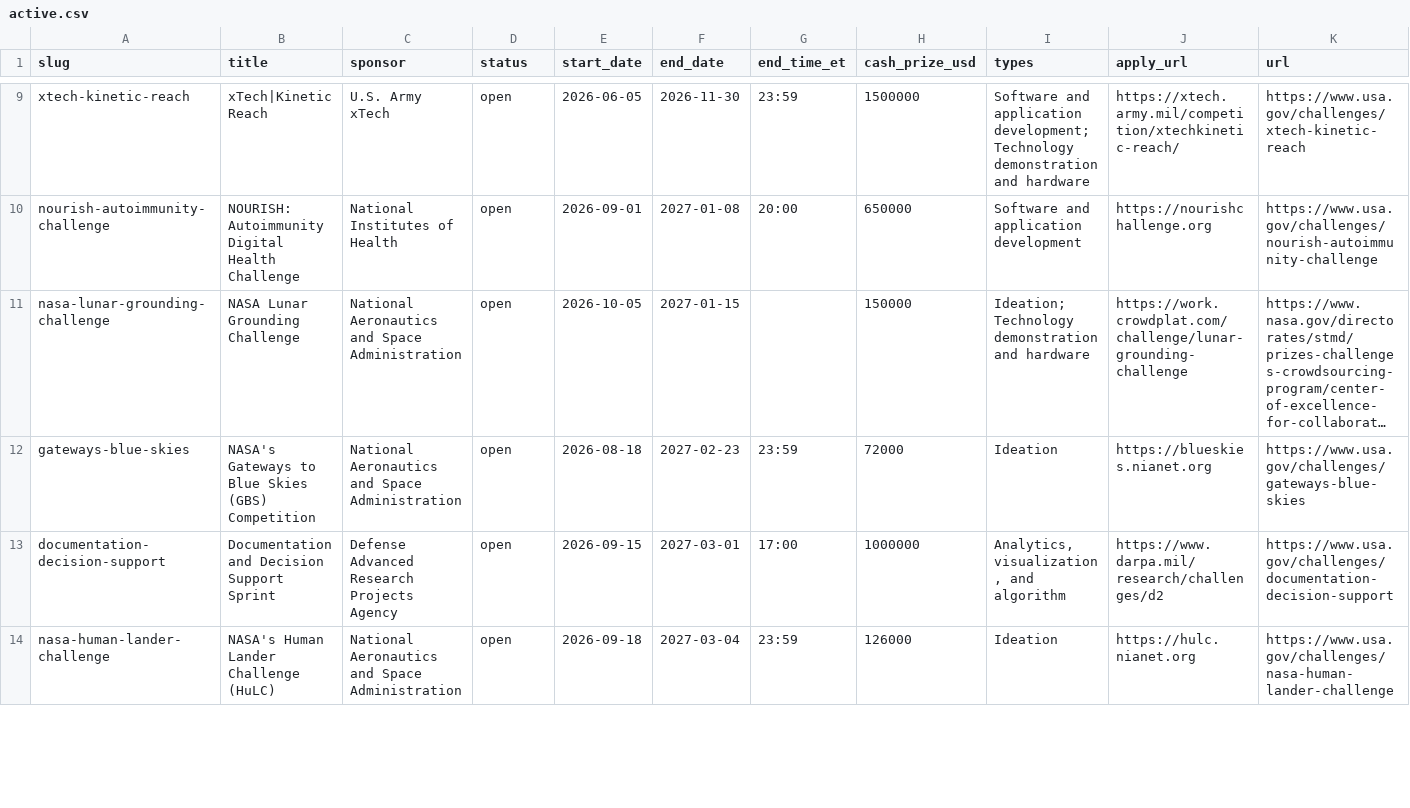
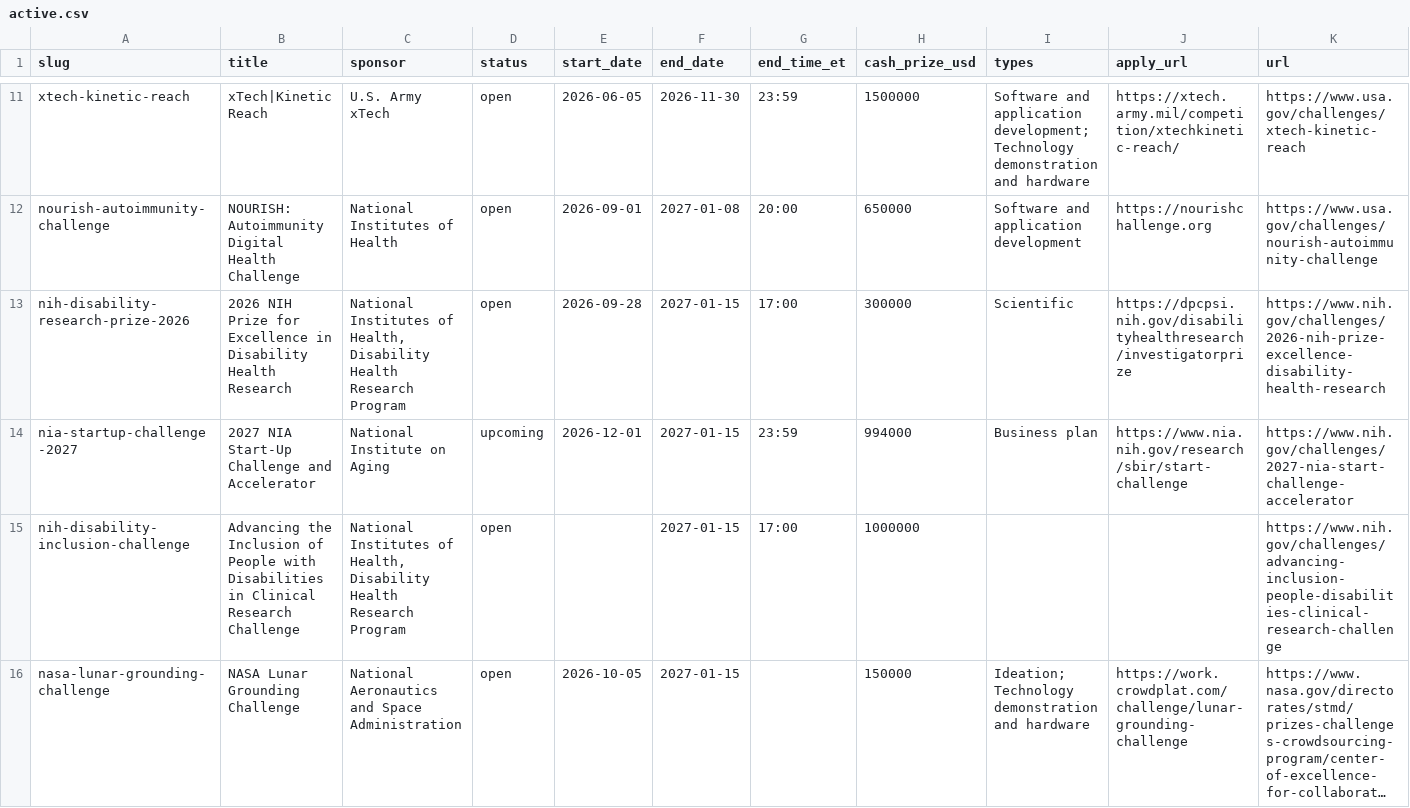
Before and after one commit to munimtechnologies/federal-prize-feed, a CSV file: data/active.csv, drawn as a sheet; only a part is shown, gaps mark what is left out; the shorter side is filled out with more unchanged rows; long unchanged cells end in …; rows hold the shown columns only; the diff covers the shown part only; the diff names each change by its address in the sheet, - before the commit and + after, or states it on an @@ line.

Commit message:
federal-prize-feed 0.3.0: Markdown digest and 10 more agency-only challenges (AHRQ, NIH, FHWA)

```diff
--- a/data/active.csv
+++ b/data/active.csv
+row 13: nih-disability-research-prize-2026 | 2026 NIH Prize for Excellence in Disability Health Research | National Institutes of Health, Disability Health Research Program | open | 2026-09-28 | 2027-01-15 | 17:00 | 300000 | Scientific | https://dpcpsi.nih.gov/disabilityhealthresearch/investigatorprize | https://www.nih.gov/challenges/2026-nih-prize-excellence-disability-health-research
+row 14: nia-startup-challenge-2027 | 2027 NIA Start-Up Challenge and Accelerator | National Institute on Aging | upcoming | 2026-12-01 | 2027-01-15 | 23:59 | 994000 | Business plan | https://www.nia.nih.gov/research/sbir/start-challenge | https://www.nih.gov/challenges/2027-nia-start-challenge-accelerator
+row 15: nih-disability-inclusion-challenge | Advancing the Inclusion of People with Disabilities in Clinical Research Challenge | National Institutes of Health, Disability Health Research Program | open |  | 2027-01-15 | 17:00 | 1000000 |  |  | https://www.nih.gov/challenges/advancing-inclusion-people-disabilities-clinical-research-challenge
```
Also changed, not shown: 7 added rows elsewhere in this file, 9 other files.
